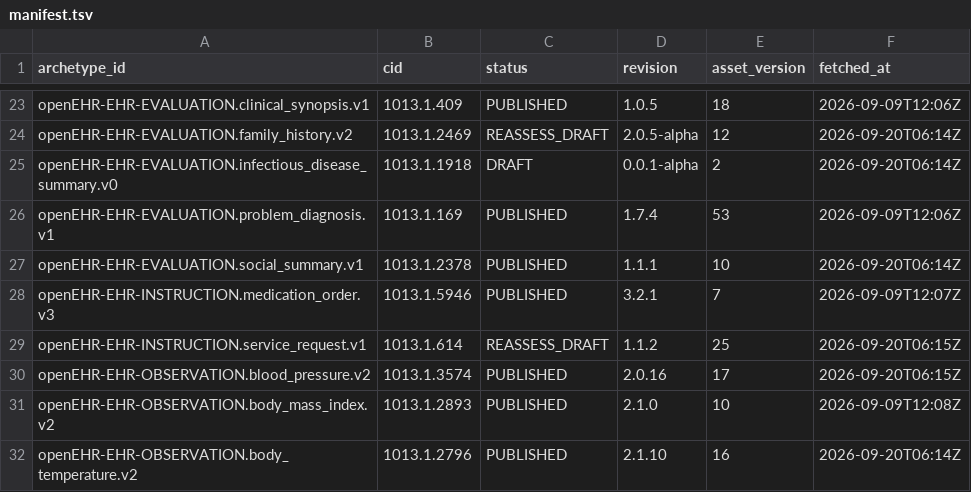
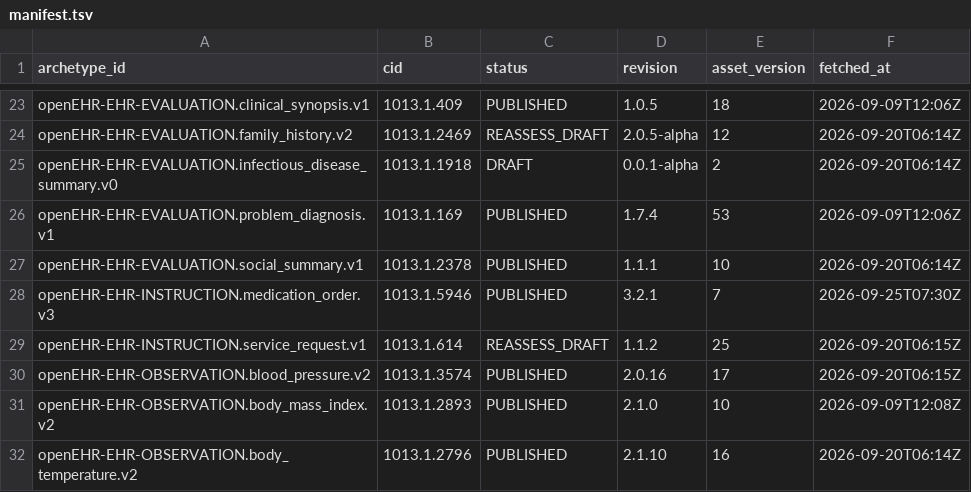
Before and after one commit to skoba/openehr-japanese-translation, a TSV file: sprint/adl/manifest.tsv, drawn as a sheet; only a part is shown, gaps mark what is left out.

```diff
--- a/sprint/adl/manifest.tsv
+++ b/sprint/adl/manifest.tsv
@@ -27,3 +27,3 @@ openEHR-EHR-EVALUATION.problem_diagnosis.v1	1013.1.169	PUBLISHED	1.7.4	53	2026-0
 openEHR-EHR-EVALUATION.social_summary.v1	1013.1.2378	PUBLISHED	1.1.1	10	2026-09-20T06:14Z
-openEHR-EHR-INSTRUCTION.medication_order.v3	1013.1.5946	PUBLISHED	3.2.1	7	2026-09-09T12:07Z
+openEHR-EHR-INSTRUCTION.medication_order.v3	1013.1.5946	PUBLISHED	3.2.1	7	2026-09-25T07:30Z
 openEHR-EHR-INSTRUCTION.service_request.v1	1013.1.614	REASSESS_DRAFT	1.1.2	25	2026-09-20T06:15Z
```
Also changed, not shown: 2 other files.
